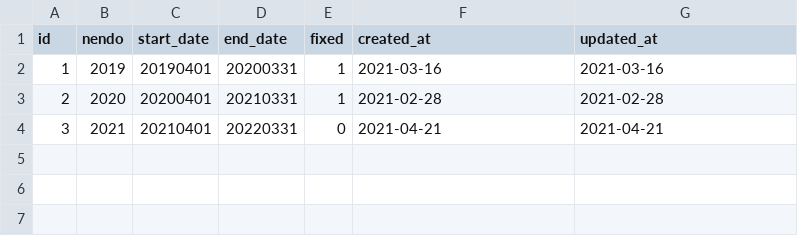
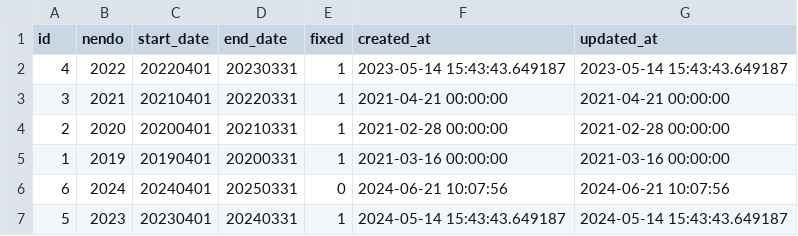
Before and after one commit to kengo-k/taxdesk, a CSV file: seed/nendo_masters.csv, drawn as a sheet.

```diff
--- a/seed/nendo_masters.csv
+++ b/seed/nendo_masters.csv
@@ -1,4 +1,7 @@
 id,nendo,start_date,end_date,fixed,created_at,updated_at
-1,2019,20190401,20200331,1,2021-03-16,2021-03-16
-2,2020,20200401,20210331,1,2021-02-28,2021-02-28
-3,2021,20210401,20220331,0,2021-04-21,2021-04-21
+4,2022,20220401,20230331,1,2023-05-14 15:43:43.649187,2023-05-14 15:43:43.649187
+3,2021,20210401,20220331,1,2021-04-21 00:00:00,2021-04-21 00:00:00
+2,2020,20200401,20210331,1,2021-02-28 00:00:00,2021-02-28 00:00:00
+1,2019,20190401,20200331,1,2021-03-16 00:00:00,2021-03-16 00:00:00
+6,2024,20240401,20250331,0,2024-06-21 10:07:56,2024-06-21 10:07:56
+5,2023,20230401,20240331,1,2024-05-14 15:43:43.649187,2024-05-14 15:43:43.649187
```
Also changed, not shown: seed/kamoku_bunrui_masters.csv, seed/kamoku_masters.csv, 1 other file.
